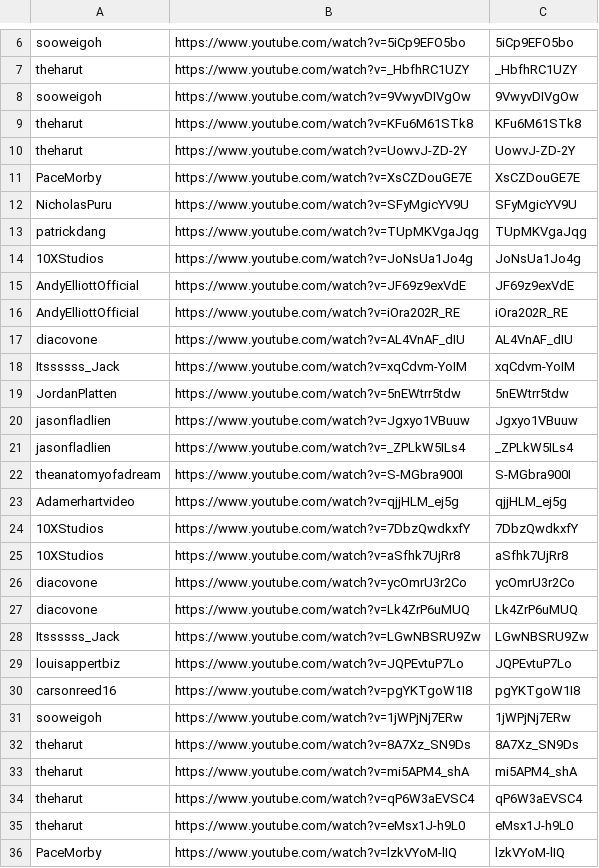
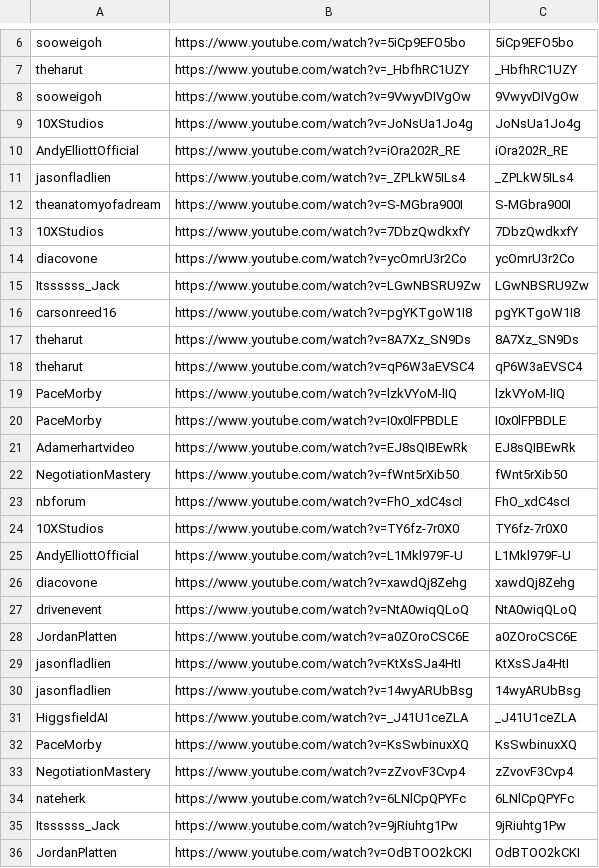
Before and after one commit to technirmata/yt-deep-knowledge-distributed, a TSV file: queue/phase4-remaining.tsv, drawn as a sheet; only a part is shown, gaps mark what is left out; the shorter side is filled out with more unchanged rows; the diff covers the shown part only.

Commit message:
Daily Phase 4 dispatch: refresh remaining queue (2026-09-12)

```diff
--- a/queue/phase4-remaining.tsv
+++ b/queue/phase4-remaining.tsv
@@ -8,29 +8,12 @@ theharut	https://www.youtube.com/watch?v=_HbfhRC1UZY	_HbfhRC1UZY
 sooweigoh	https://www.youtube.com/watch?v=9VwyvDIVgOw	9VwyvDIVgOw
-theharut	https://www.youtube.com/watch?v=KFu6M61STk8	KFu6M61STk8
-theharut	https://www.youtube.com/watch?v=UowvJ-ZD-2Y	UowvJ-ZD-2Y
-PaceMorby	https://www.youtube.com/watch?v=XsCZDouGE7E	XsCZDouGE7E
-NicholasPuru	https://www.youtube.com/watch?v=SFyMgicYV9U	SFyMgicYV9U
-patrickdang	https://www.youtube.com/watch?v=TUpMKVgaJqg	TUpMKVgaJqg
 10XStudios	https://www.youtube.com/watch?v=JoNsUa1Jo4g	JoNsUa1Jo4g
-AndyElliottOfficial	https://www.youtube.com/watch?v=JF69z9exVdE	JF69z9exVdE
 AndyElliottOfficial	https://www.youtube.com/watch?v=iOra202R_RE	iOra202R_RE
-diacovone	https://www.youtube.com/watch?v=AL4VnAF_dIU	AL4VnAF_dIU
-Itssssss_Jack	https://www.youtube.com/watch?v=xqCdvm-YoIM	xqCdvm-YoIM
-JordanPlatten	https://www.youtube.com/watch?v=5nEWtrr5tdw	5nEWtrr5tdw
-jasonfladlien	https://www.youtube.com/watch?v=Jgxyo1VBuuw	Jgxyo1VBuuw
 jasonfladlien	https://www.youtube.com/watch?v=_ZPLkW5ILs4	_ZPLkW5ILs4
 theanatomyofadream	https://www.youtube.com/watch?v=S-MGbra900I	S-MGbra900I
-Adamerhartvideo	https://www.youtube.com/watch?v=qjjHLM_ej5g	qjjHLM_ej5g
 10XStudios	https://www.youtube.com/watch?v=7DbzQwdkxfY	7DbzQwdkxfY
-10XStudios	https://www.youtube.com/watch?v=aSfhk7UjRr8	aSfhk7UjRr8
 diacovone	https://www.youtube.com/watch?v=ycOmrU3r2Co	ycOmrU3r2Co
-diacovone	https://www.youtube.com/watch?v=Lk4ZrP6uMUQ	Lk4ZrP6uMUQ
 Itssssss_Jack	https://www.youtube.com/watch?v=LGwNBSRU9Zw	LGwNBSRU9Zw
-louisappertbiz	https://www.youtube.com/watch?v=JQPEvtuP7Lo	JQPEvtuP7Lo
 carsonreed16	https://www.youtube.com/watch?v=pgYKTgoW1I8	pgYKTgoW1I8
-sooweigoh	https://www.youtube.com/watch?v=1jWPjNj7ERw	1jWPjNj7ERw
 theharut	https://www.youtube.com/watch?v=8A7Xz_SN9Ds	8A7Xz_SN9Ds
-theharut	https://www.youtube.com/watch?v=mi5APM4_shA	mi5APM4_shA
 theharut	https://www.youtube.com/watch?v=qP6W3aEVSC4	qP6W3aEVSC4
-theharut	https://www.youtube.com/watch?v=eMsx1J-h9L0	eMsx1J-h9L0
 PaceMorby	https://www.youtube.com/watch?v=lzkVYoM-lIQ	lzkVYoM-lIQ
```
Also changed, not shown: 11 removed rows elsewhere in this file.
